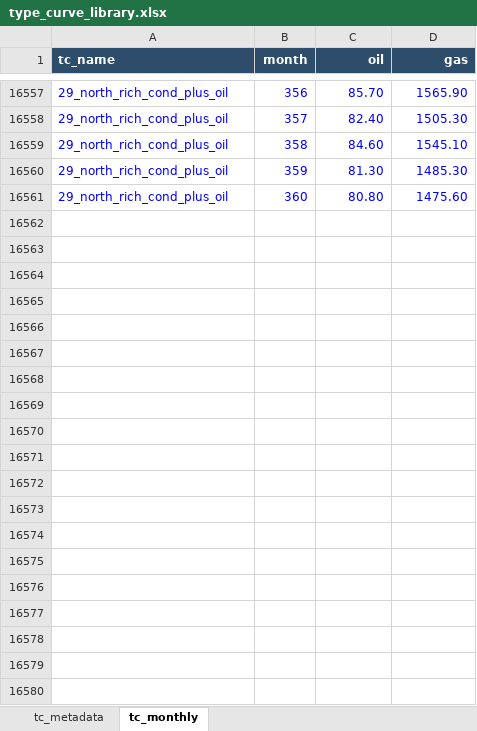
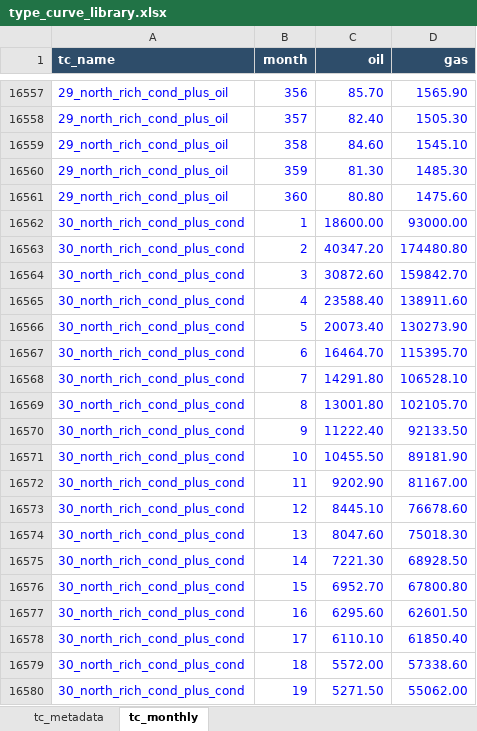
Before and after one commit to mburkegr/Utica-Model-V7, an Excel workbook: type_curve_library.xlsx, sheet tc_monthly, drawn as a sheet; only a part is shown, gaps mark what is left out; values as stored, in another font and other column widths than the file's, no borders; the diff covers the shown part only; the diff names each change by its address in the sheet, - before the commit and + after, or states it on an @@ line.

Commit message:
Add files via upload

```diff
--- a/type_curve_library.xlsx (sheet tc_monthly)
+++ b/type_curve_library.xlsx (sheet tc_monthly)
+row 16562: 30_north_rich_cond_plus_cond | 1 | 18600.00 | 93000.00
+row 16563: 30_north_rich_cond_plus_cond | 2 | 40347.20 | 174480.80
+row 16564: 30_north_rich_cond_plus_cond | 3 | 30872.60 | 159842.70
+row 16565: 30_north_rich_cond_plus_cond | 4 | 23588.40 | 138911.60
+row 16566: 30_north_rich_cond_plus_cond | 5 | 20073.40 | 130273.90
+row 16567: 30_north_rich_cond_plus_cond | 6 | 16464.70 | 115395.70
+row 16568: 30_north_rich_cond_plus_cond | 7 | 14291.80 | 106528.10
+row 16569: 30_north_rich_cond_plus_cond | 8 | 13001.80 | 102105.70
+row 16570: 30_north_rich_cond_plus_cond | 9 | 11222.40 | 92133.50
+row 16571: 30_north_rich_cond_plus_cond | 10 | 10455.50 | 89181.90
+row 16572: 30_north_rich_cond_plus_cond | 11 | 9202.90 | 81167.00
+row 16573: 30_north_rich_cond_plus_cond | 12 | 8445.10 | 76678.60
+row 16574: 30_north_rich_cond_plus_cond | 13 | 8047.60 | 75018.30
+row 16575: 30_north_rich_cond_plus_cond | 14 | 7221.30 | 68928.50
+row 16576: 30_north_rich_cond_plus_cond | 15 | 6952.70 | 67800.80
+row 16577: 30_north_rich_cond_plus_cond | 16 | 6295.60 | 62601.50
+row 16578: 30_north_rich_cond_plus_cond | 17 | 6110.10 | 61850.40
+row 16579: 30_north_rich_cond_plus_cond | 18 | 5572.00 | 57338.60
+row 16580: 30_north_rich_cond_plus_cond | 19 | 5271.50 | 55062.00
```
Also changed, not shown: 341 added rows elsewhere in this sheet, sheet tc_metadata.
